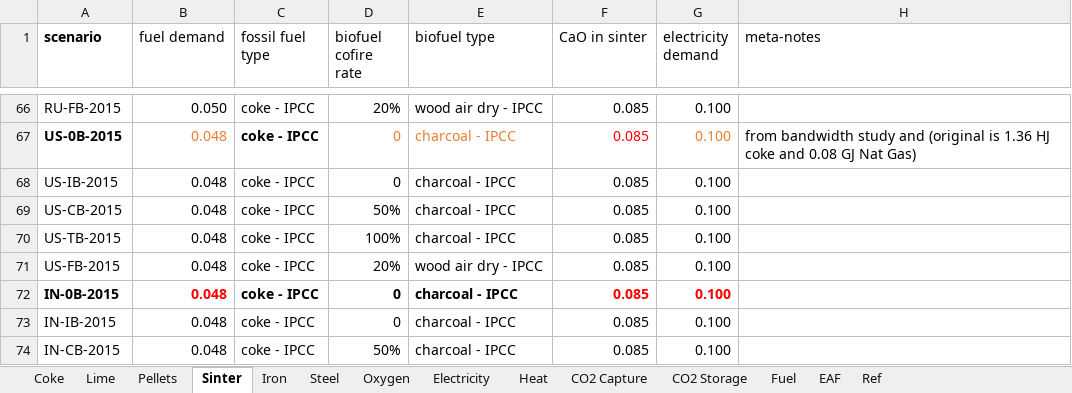
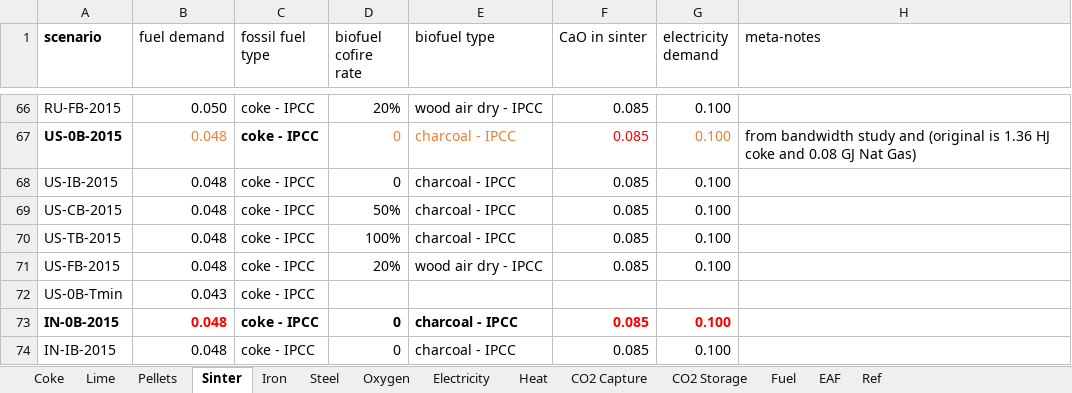
Before and after one commit to concoctions/BlackBlox, an Excel workbook: data/steel/steel_simplified_var.xlsx, sheet Sinter, drawn as a sheet; only a part is shown, gaps mark what is left out; the shorter side is filled out with more unchanged rows; values as stored, in another font and other column widths than the file's, no borders; the diff names each change by its address in the sheet, - before the commit and + after, or states it on an @@ line.

```diff
--- a/data/steel/steel_simplified_var.xlsx (sheet Sinter)
+++ b/data/steel/steel_simplified_var.xlsx (sheet Sinter)
+row 72: US-0B-Tmin | 0.043 | coke - IPCC
```
Also changed, not shown: sheet Steel, sheet Oxygen, sheet Iron, sheet Coke, data/shared/fuels.xlsx, 1 other file.
